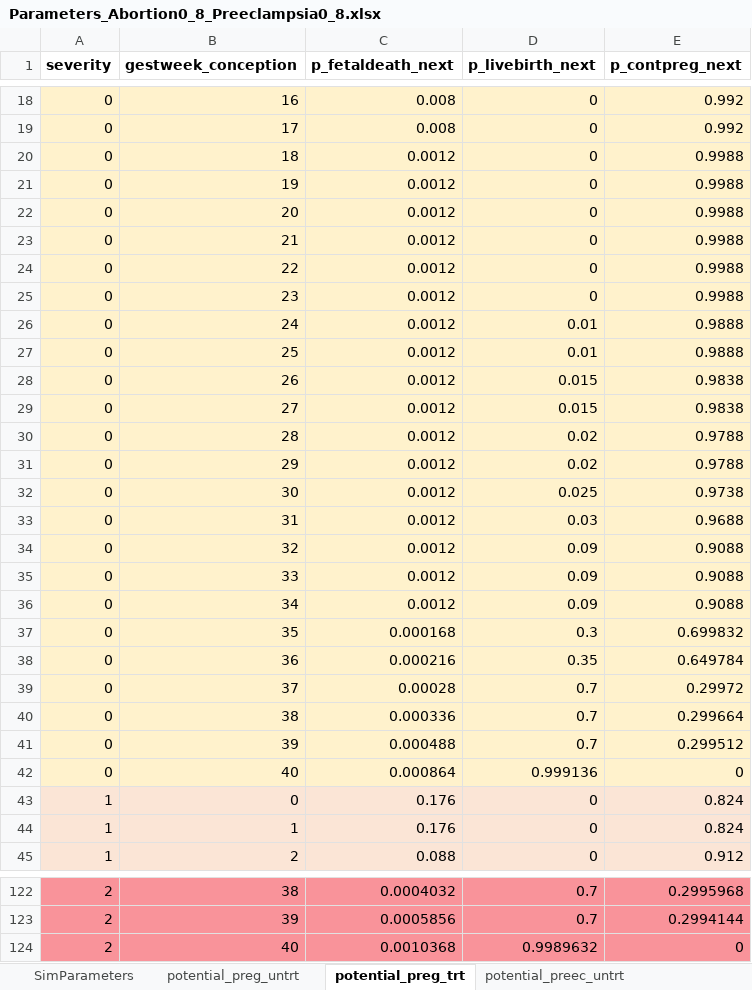
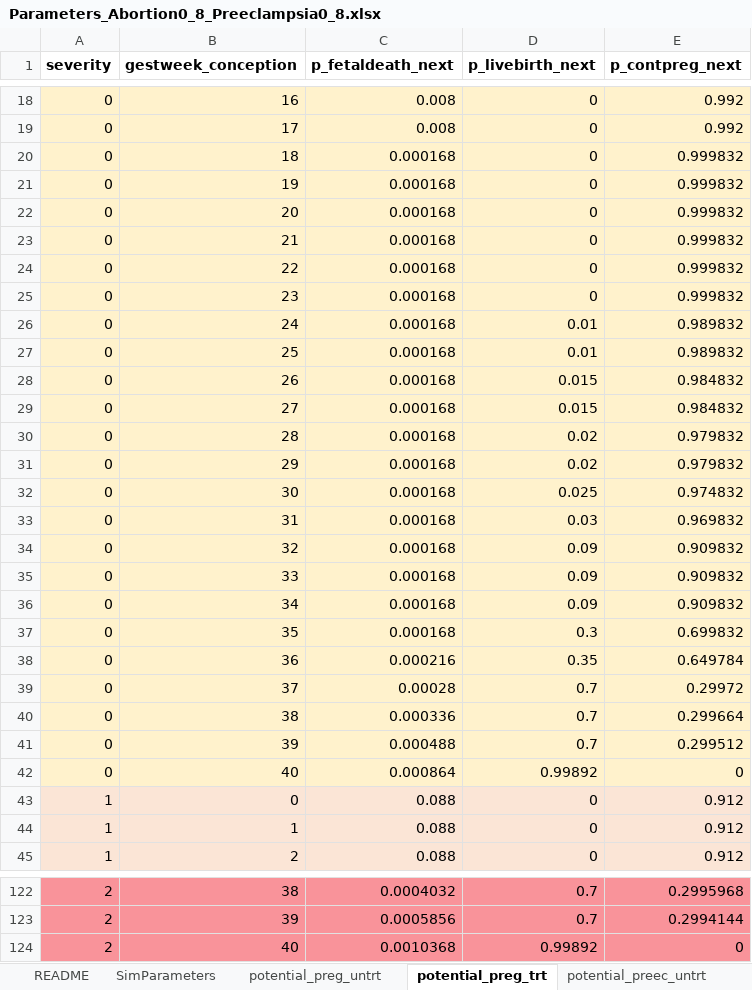
Before and after one commit to chasedlatour/preg_cohort_construction, an Excel workbook: Parameters_Abortion0_8_Preeclampsia0_8.xlsx, sheet potential_preg_trt, drawn as a sheet; only a part is shown, gaps mark what is left out; values as stored, in another font and other column widths than the file's, no borders; the diff covers the shown part only; the diff names each change by its address in the sheet, - before the commit and + after, or states it on an @@ line.

```diff
--- a/Parameters_Abortion0_8_Preeclampsia0_8.xlsx (sheet potential_preg_trt)
+++ b/Parameters_Abortion0_8_Preeclampsia0_8.xlsx (sheet potential_preg_trt)
+sheet tab: README
-C20:C36 (p_fetaldeath_next): 0.0012
+C20:C36 (p_fetaldeath_next): 0.000168
-E20:E25 (p_contpreg_next): 0.9988
+E20:E25 (p_contpreg_next): 0.999832
-E26:E27 (p_contpreg_next): 0.9888
+E26:E27 (p_contpreg_next): 0.989832
-E28:E29 (p_contpreg_next): 0.9838
+E28:E29 (p_contpreg_next): 0.984832
-E30:E31 (p_contpreg_next): 0.9788
+E30:E31 (p_contpreg_next): 0.979832
-E32 (p_contpreg_next): 0.9738
+E32 (p_contpreg_next): 0.974832
-E33 (p_contpreg_next): 0.9688
+E33 (p_contpreg_next): 0.969832
-E34:E36 (p_contpreg_next): 0.9088
+E34:E36 (p_contpreg_next): 0.909832
-D42 (p_livebirth_next): 0.999136
+D42 (p_livebirth_next): 0.99892
-C43:C44 (p_fetaldeath_next): 0.176
+C43:C44 (p_fetaldeath_next): 0.088
-E43:E44 (p_contpreg_next): 0.824
+E43:E44 (p_contpreg_next): 0.912
-D124 (p_livebirth_next): 0.9989632
+D124 (p_livebirth_next): 0.99892
```
Also changed, not shown: 77 edited cells elsewhere in this sheet, sheet potential_preg_untrt, sheet potential_preec_untrt, sheet postpreec_preg, sheet pnc_prob, sheet SimParameters, other sheet tabs, formulas that keep their value, 3 other files.
